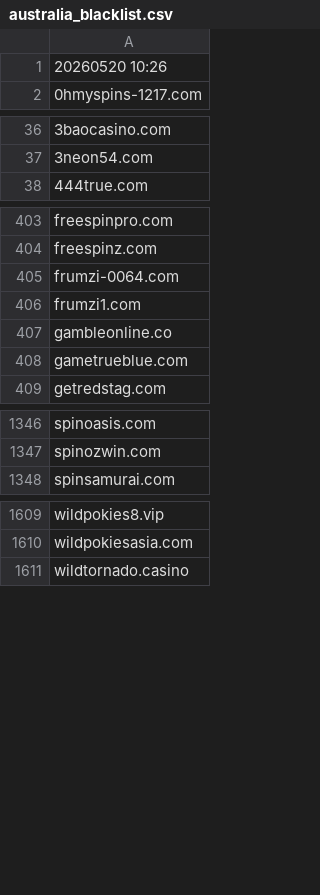
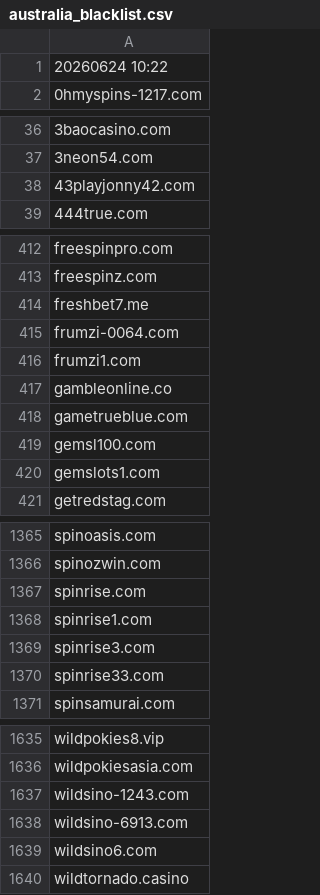
Before and after one commit to itsJustinCase/gamble-eagle, a CSV file: australia_blacklist.csv, drawn as a sheet; only a part is shown, gaps mark what is left out; the diff covers the shown part only.

```diff
--- a/australia_blacklist.csv
+++ b/australia_blacklist.csv
@@ -1,2 +1,2 @@
-20260520 10:26
+20260624 10:22
 0hmyspins-1217.com
@@ -37,2 +37,3 @@
 3neon54.com
+43playjonny42.com
 444true.com
@@ -404,2 +413,3 @@ freespinpro.com
 freespinz.com
+freshbet7.me
 frumzi-0064.com
@@ -408,2 +418,4 @@ gambleonline.co
 gametrueblue.com
+gemsl100.com
+gemslots1.com
 getredstag.com
@@ -1347,2 +1366,6 @@ spinoasis.com
 spinozwin.com
+spinrise.com
+spinrise1.com
+spinrise3.com
+spinrise33.com
 spinsamurai.com
@@ -1610,2 +1636,5 @@ wildpokies8.vip
 wildpokiesasia.com
+wildsino-1243.com
+wildsino-6913.com
+wildsino6.com
 wildtornado.casino
```
Also changed, not shown: 32 added rows elsewhere in this file.
